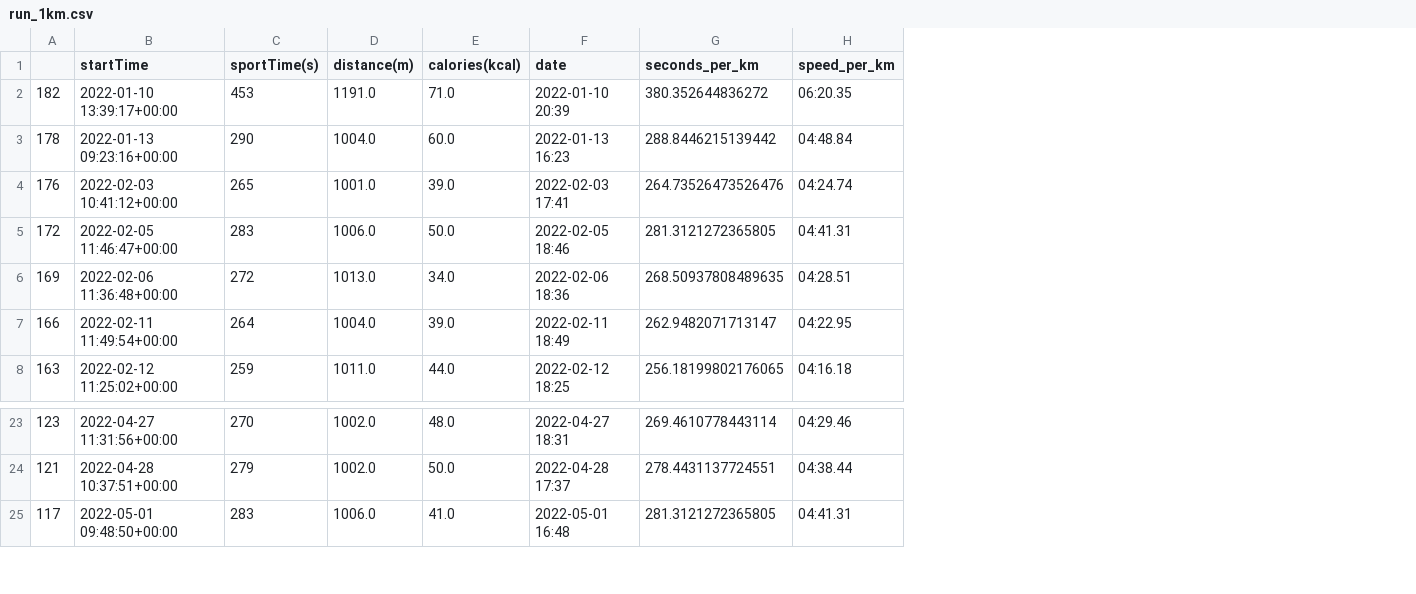
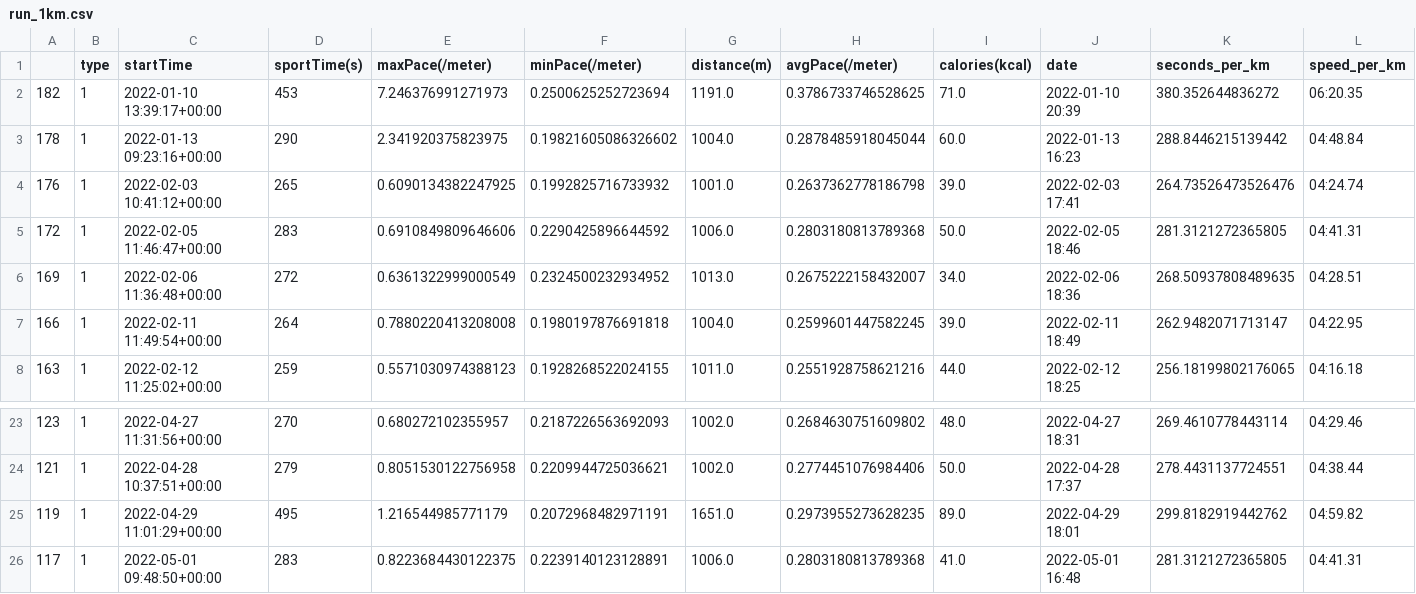
Before and after one commit to onlyphantom/miband, a CSV file: data/run_1km.csv, drawn as a sheet; only a part is shown, gaps mark what is left out; rows hold the shown columns only; the diff names each change by its address in the sheet, - before the commit and + after, or states it on an @@ line.

Commit message:
best run table

```diff
--- a/data/run_1km.csv
+++ b/data/run_1km.csv
+column B (type), rows 2-8: all 1; rows 23-24: 1 | 1; row 26: 1
+column E (maxPace(/meter)), rows 2-8: 7.246376991271973 | 2.341920375823975 | 0.6090134382247925 | 0.6910849809646606 | 0.6361322999000549 | 0.7880220413208008 | 0.5571030974388123; rows 23-24: 0.680272102355957 | 0.8051530122756958; row 26: 0.8223684430122375
+column F (minPace(/meter)), rows 2-8: 0.2500625252723694 | 0.19821605086326602 | 0.1992825716733932 | 0.2290425896644592 | 0.2324500232934952 | 0.1980197876691818 | 0.1928268522024155; rows 23-24: 0.2187226563692093 | 0.2209944725036621; row 26: 0.2239140123128891
+column H (avgPace(/meter)), rows 2-8: 0.3786733746528625 | 0.2878485918045044 | 0.2637362778186798 | 0.2803180813789368 | 0.2675222158432007 | 0.2599601447582245 | 0.2551928758621216; rows 23-24: 0.2684630751609802 | 0.2774451076984406; row 26: 0.2803180813789368
+row 25: 119 | 1 | 2022-04-29 11:01:29+00:00 | 495 | 1.216544985771179 | 0.2072968482971191 | 1651.0 | 0.2973955273628235 | 89.0 | 2022-04-29 18:01 | 299.8182919442762 | 04:59.82
```
Also changed, not shown: 5 other files.
